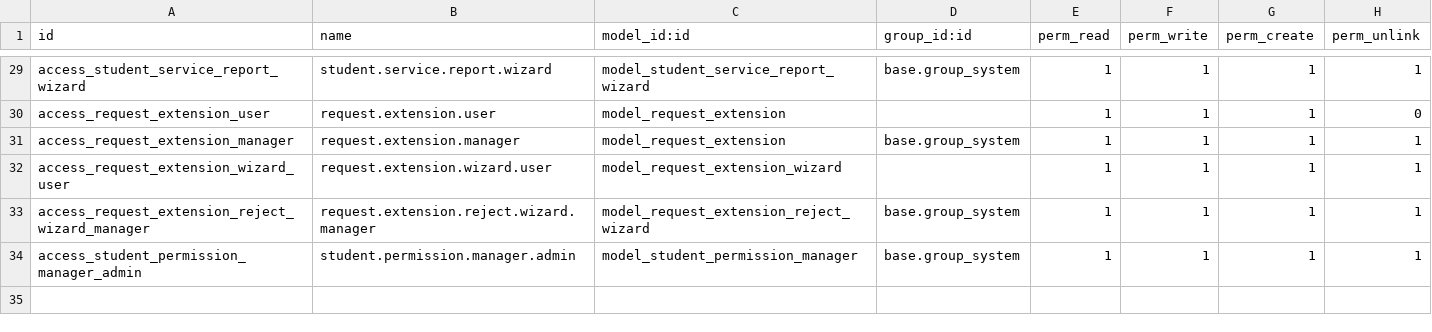
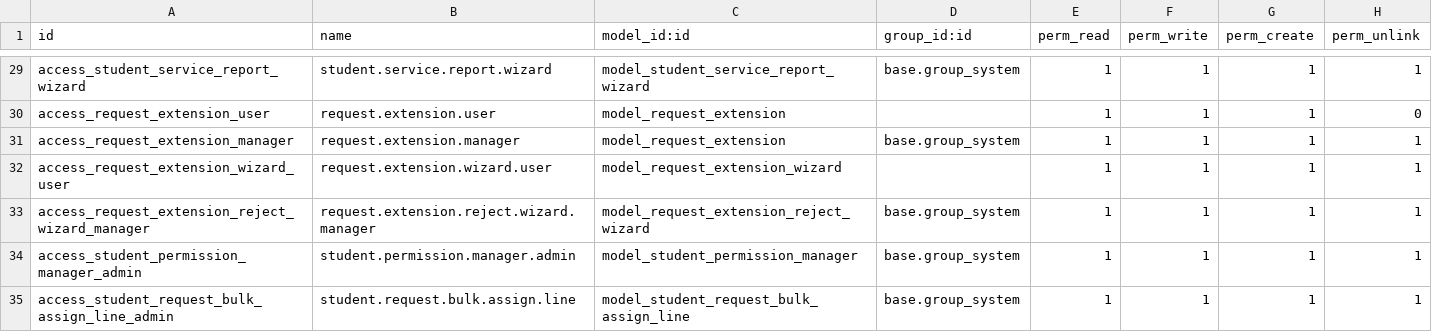
Before and after one commit to damvanchau2002/motcua-quantri-odoo, a CSV file: custom_addons/student_request/security/ir.model.access.csv, drawn as a sheet; only a part is shown, gaps mark what is left out; the diff names each change by its address in the sheet, - before the commit and + after, or states it on an @@ line.

Commit message:
feat(bulk_assign): enhance bulk request assignment with new interface and logic
- Replace wizard view with full-page interface for better usability
- Add service-based filtering and selection mechanism
- Implement separate assignment methods for service-based and manual selection
- Improve FCM notification handling with better error handling
- Add security access for new bulk assign line model
- Move datetime formatting to model method for consistency

```diff
--- a/custom_addons/student_request/security/ir.model.access.csv
+++ b/custom_addons/student_request/security/ir.model.access.csv
+row 35: access_student_request_bulk_assign_line_admin | student.request.bulk.assign.line | model_student_request_bulk_assign_line | base.group_system | 1 | 1 | 1 | 1
```
Also changed, not shown: 5 other files.
